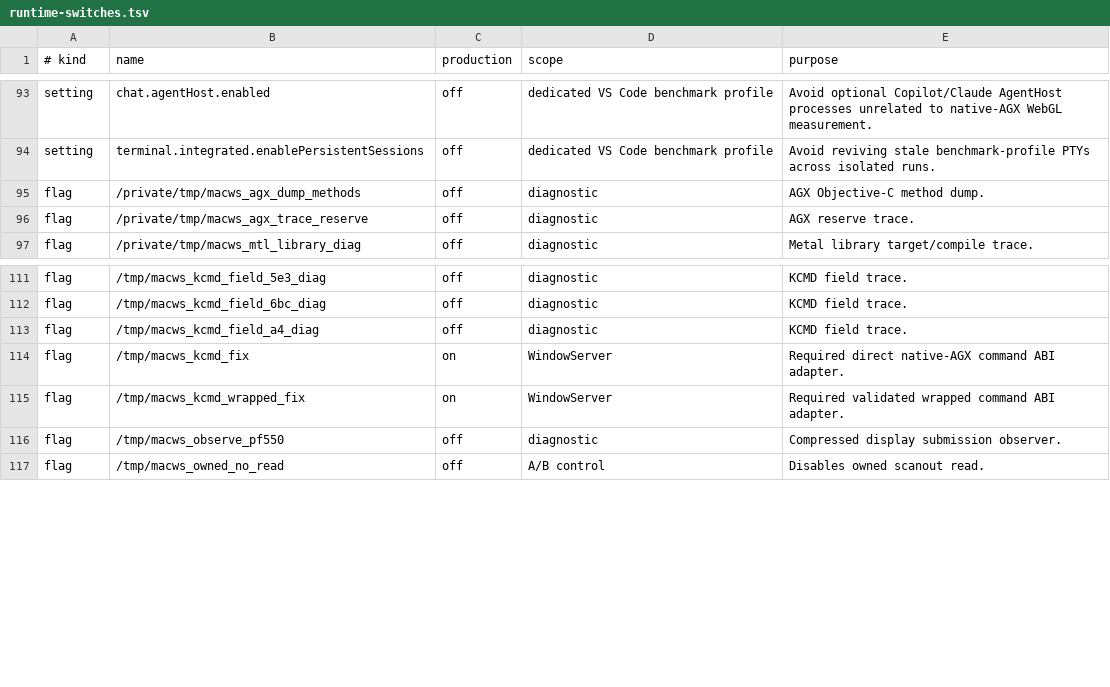
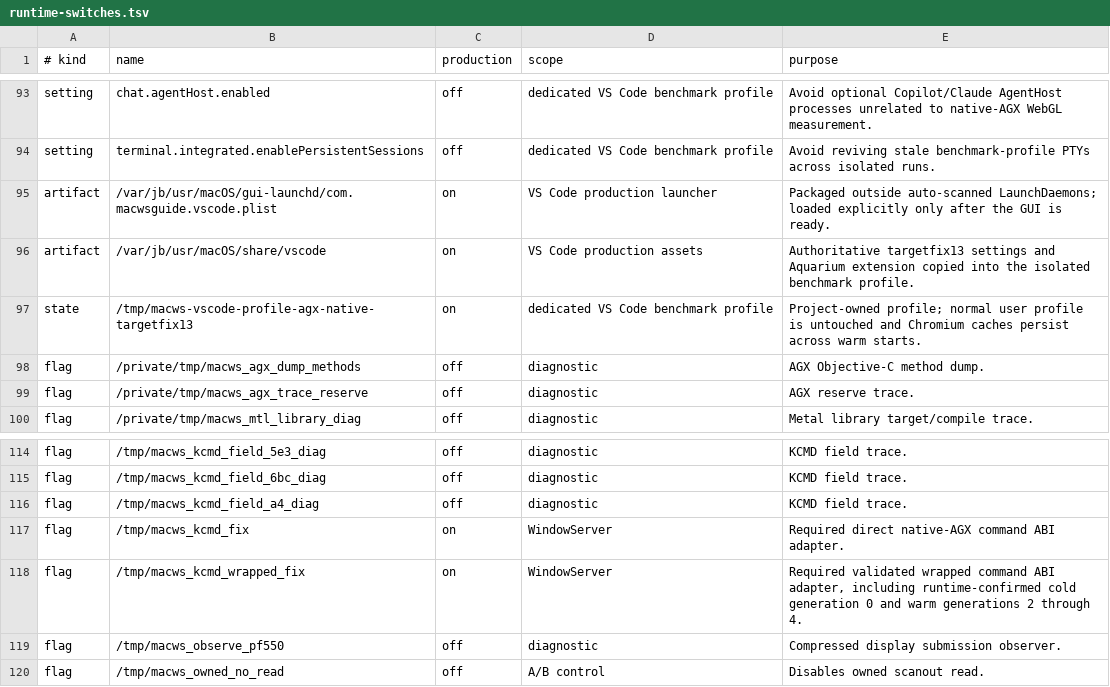
Before and after one commit to DCMMC/MacWSBootingGuide, a TSV file: docs/runtime-switches.tsv, drawn as a sheet; only a part is shown, gaps mark what is left out.

Commit message:
Package VS Code native AGX production profile

```diff
--- a/docs/runtime-switches.tsv
+++ b/docs/runtime-switches.tsv
@@ -94,2 +94,5 @@ setting	chat.agentHost.enabled	off	dedicated VS Code benchmark profile	Avoid opt
 setting	terminal.integrated.enablePersistentSessions	off	dedicated VS Code benchmark profile	Avoid reviving stale benchmark-profile PTYs across isolated runs.
+artifact	/var/jb/usr/macOS/gui-launchd/com.macwsguide.vscode.plist	on	VS Code production launcher	Packaged outside auto-scanned LaunchDaemons; loaded explicitly only after the GUI is ready.
+artifact	/var/jb/usr/macOS/share/vscode	on	VS Code production assets	Authoritative targetfix13 settings and Aquarium extension copied into the isolated benchmark profile.
+state	/tmp/macws-vscode-profile-agx-native-targetfix13	on	dedicated VS Code benchmark profile	Project-owned profile; normal user profile is untouched and Chromium caches persist across warm starts.
 flag	/private/tmp/macws_agx_dump_methods	off	diagnostic	AGX Objective-C method dump.
@@ -114,3 +117,3 @@ flag	/tmp/macws_kcmd_field_a4_diag	off	diagnostic	KCMD field trace.
 flag	/tmp/macws_kcmd_fix	on	WindowServer	Required direct native-AGX command ABI adapter.
-flag	/tmp/macws_kcmd_wrapped_fix	on	WindowServer	Required validated wrapped command ABI adapter.
+flag	/tmp/macws_kcmd_wrapped_fix	on	WindowServer	Required validated wrapped command ABI adapter, including runtime-confirmed cold generation 0 and warm generations 2 through 4.
 flag	/tmp/macws_observe_pf550	off	diagnostic	Compressed display submission observer.
```
Also changed, not shown: 3 other files.
